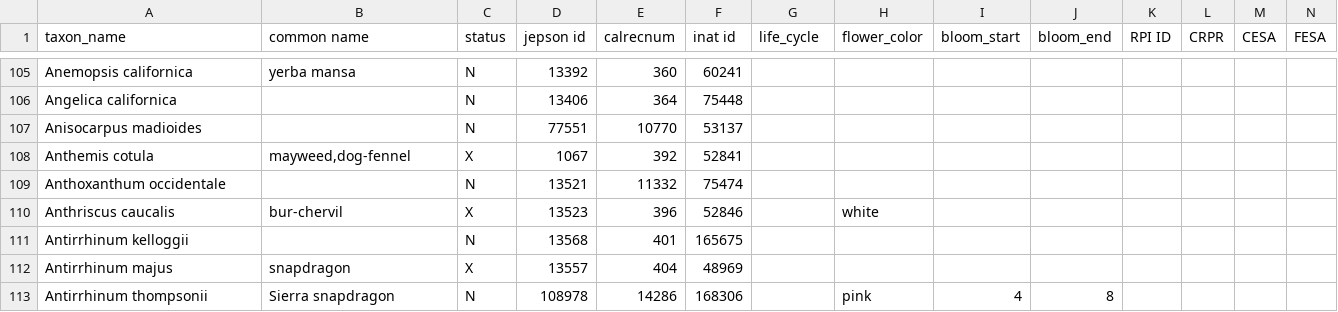
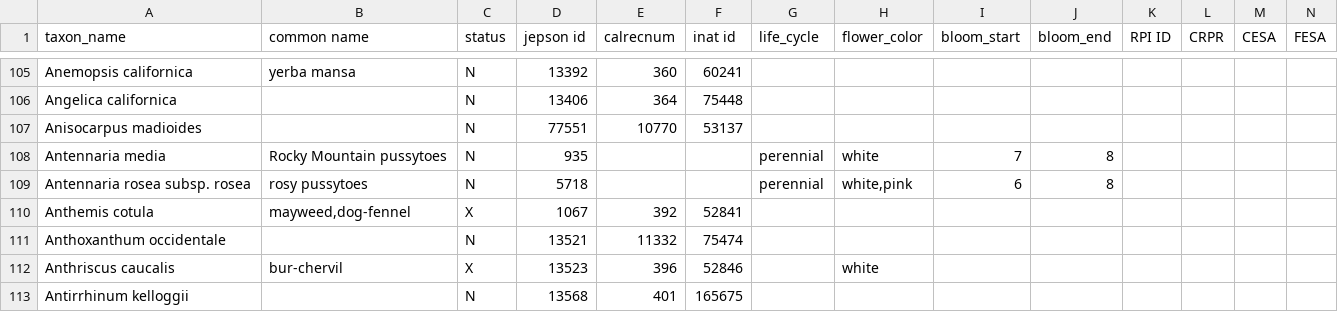
Before and after one commit to ca-plants/ca-plant-list, a CSV file: data/taxa.csv, drawn as a sheet; only a part is shown, gaps mark what is left out; the shorter side is filled out with more unchanged rows; rows hold the shown columns only; the diff names each change by its address in the sheet, - before the commit and + after, or states it on an @@ line.

```diff
--- a/data/taxa.csv
+++ b/data/taxa.csv
+row 108: Antennaria media | Rocky Mountain pussytoes | N | 935 |  |  | perennial | white | 7 | 8
+row 109: Antennaria rosea subsp. rosea | rosy pussytoes | N | 5718 |  |  | perennial | white,pink | 6 | 8
```
Also changed, not shown: 20 other files.
